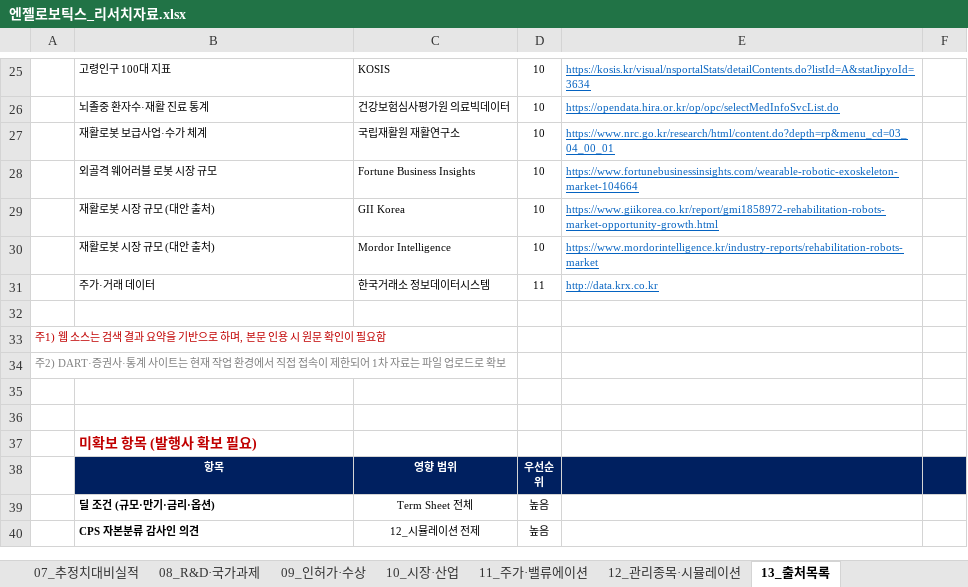
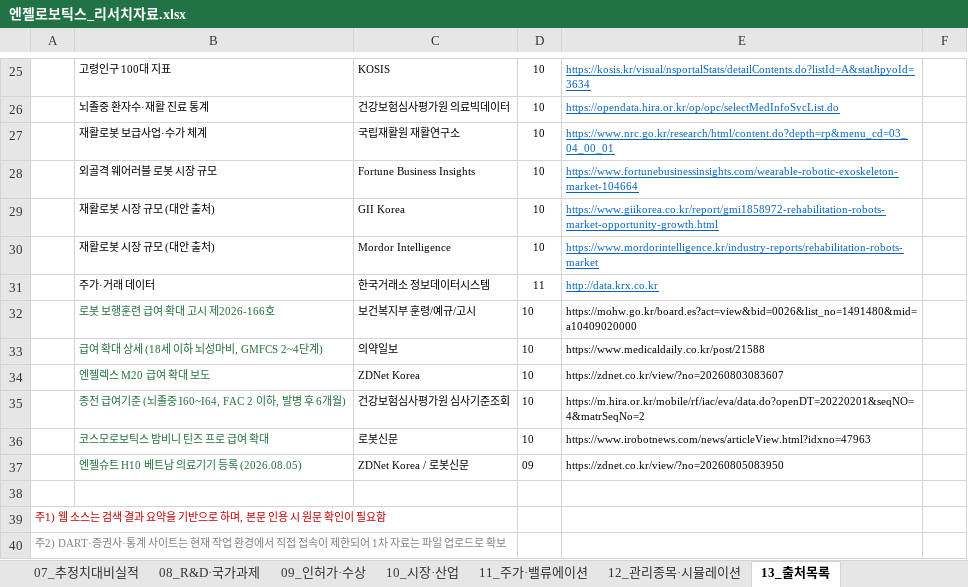
Before and after one commit to vjfrcbhod-del/news-monitor, an Excel workbook: out/엔젤로보틱스_리서치자료.xlsx, sheet 13_출처목록, drawn as a sheet; only a part is shown, gaps mark what is left out; the shorter side is filled out with more unchanged rows; values as stored, in another font and other column widths than the file's, no borders; the diff names each change by its address in the sheet, - before the commit and + after, or states it on an @@ line.

```diff
--- a/out/엔젤로보틱스_리서치자료.xlsx (sheet 13_출처목록)
+++ b/out/엔젤로보틱스_리서치자료.xlsx (sheet 13_출처목록)
+row 32:  | 로봇 보행훈련 급여 확대 고시 제2026-166호 | 보건복지부 훈령/예규/고시 | 10 | https://mohw.go.kr/board.es?act=view&bid=0026&list_no=1491480&mid=a10409020000
+row 33:  | 급여 확대 상세 (18세 이하 뇌성마비, GMFCS 2~4단계) | 의약일보 | 10 | https://www.medicaldaily.co.kr/post/21588
+row 34:  | 엔젤렉스 M20 급여 확대 보도 | ZDNet Korea | 10 | https://zdnet.co.kr/view/?no=20260803083607
+row 35:  | 종전 급여기준 (뇌졸중 I60~I64, FAC 2 이하, 발병 후 6개월) | 건강보험심사평가원 심사기준조회 | 10 | https://m.hira.or.kr/mobile/rf/iac/eva/data.do?openDT=20220201&seqNO=4&matrSeqNo=2
+row 36:  | 코스모로보틱스 밤비니 틴즈 프로 급여 확대 | 로봇신문 | 10 | https://www.irobotnews.com/news/articleView.html?idxno=47963
+row 37:  | 엔젤슈트 H10 베트남 의료기기 등록 (2026.08.05) | ZDNet Korea / 로봇신문 | 09 | https://zdnet.co.kr/view/?no=20260805083950
```
Also changed, not shown: sheet 10_시장·산업, sheet 09_인허가·수상.
